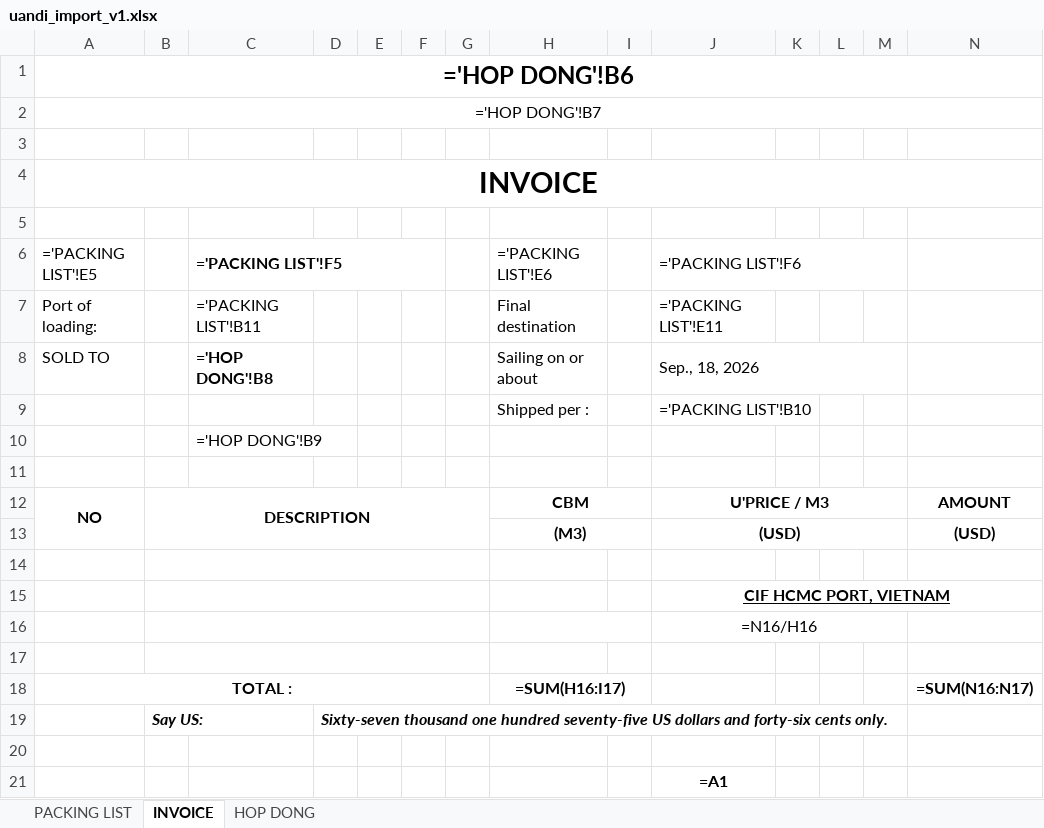
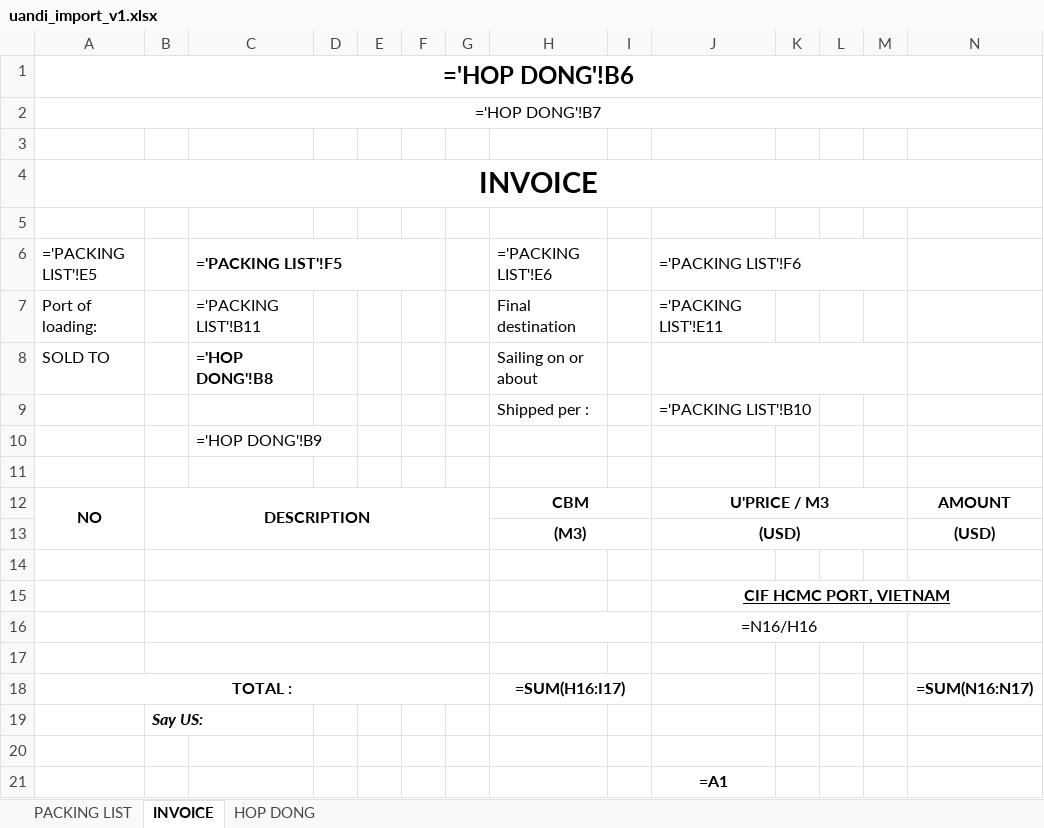
Before and after one commit to btvn-bao-tng/ImportDocAI, an Excel workbook: src/backend/app/assets/templates/uandi_import_v1.xlsx, sheet INVOICE, drawn as a sheet; values as stored, in another font and other column widths than the file's, no borders; formulas without a stored value are shown as written; charts and pictures not drawn; the diff names each change by its address in the sheet, - before the commit and + after, or states it on an @@ line.

```diff
--- a/src/backend/app/assets/templates/uandi_import_v1.xlsx (sheet INVOICE)
+++ b/src/backend/app/assets/templates/uandi_import_v1.xlsx (sheet INVOICE)
-J8 (='PACKING LIST'!F6): Sep., 18, 2026
+J8 (='PACKING LIST'!F6): (empty)
-D19: Sixty-seven thousand one hundred seventy-five US dollars and forty-six cents only.
+D19: (empty)
```
Also changed, not shown: sheet HOP DONG, sheet PACKING LIST, hidden cells, src/backend/app/assets/templates/tokhai_import_v1.xlsx, 31 other files.
